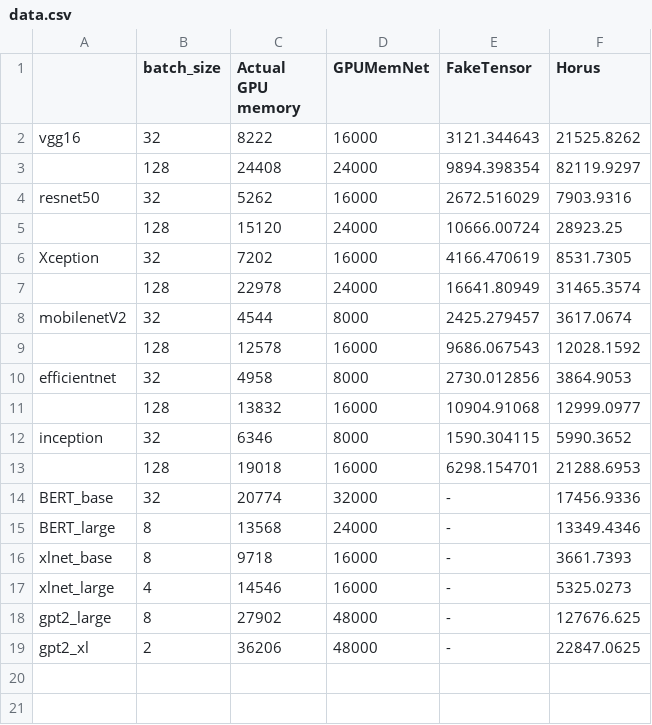
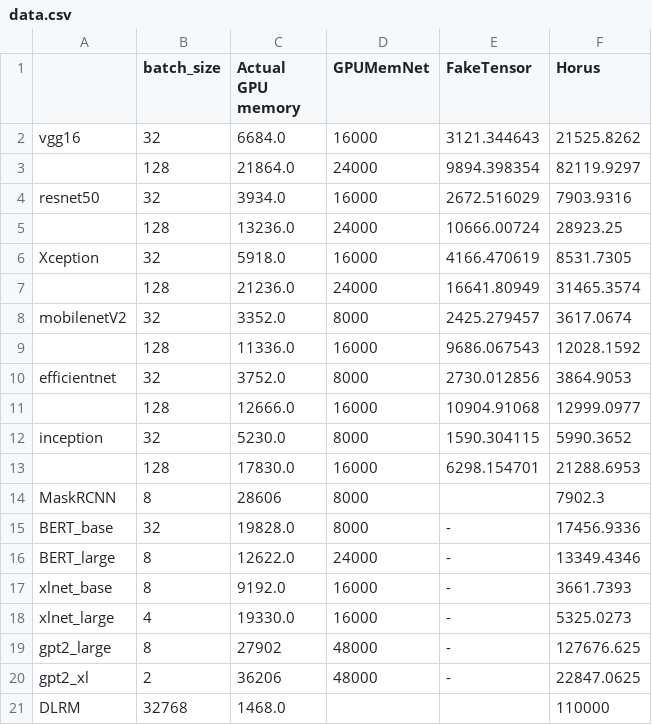
Before and after one commit to itu-rad/GPUMemNet, a CSV file: Assets/Results_plotter_for_paper/data.csv, drawn as a sheet.

Commit message:
paper figure updated by adding MaskRCNN and DLRM models

```diff
--- a/Assets/Results_plotter_for_paper/data.csv
+++ b/Assets/Results_plotter_for_paper/data.csv
@@ -1,19 +1,21 @@
 ,batch_size,Actual GPU memory,GPUMemNet ,FakeTensor,Horus
-vgg16,32,8222,16000,3121.344643,21525.8262
-,128,24408,24000,9894.398354,82119.9297
-resnet50,32,5262,16000,2672.516029,7903.9316
-,128,15120,24000,10666.00724,28923.25
-Xception,32,7202,16000,4166.470619,8531.7305
-,128,22978,24000,16641.80949,31465.3574
-mobilenetV2,32,4544,8000,2425.279457,3617.0674
-,128,12578,16000,9686.067543,12028.1592
-efficientnet,32,4958,8000,2730.012856,3864.9053
-,128,13832,16000,10904.91068,12999.0977
-inception,32,6346,8000,1590.304115,5990.3652
-,128,19018,16000,6298.154701,21288.6953
-BERT_base,32,20774,32000,-,17456.9336
-BERT_large,8,13568,24000,-,13349.4346
-xlnet_base,8,9718,16000,-,3661.7393
-xlnet_large,4,14546,16000,-,5325.0273
+vgg16,32,6684.0,16000,3121.344643,21525.8262
+,128,21864.0,24000,9894.398354,82119.9297
+resnet50,32,3934.0,16000,2672.516029,7903.9316
+,128,13236.0,24000,10666.00724,28923.25
+Xception,32,5918.0,16000,4166.470619,8531.7305
+,128,21236.0,24000,16641.80949,31465.3574
+mobilenetV2,32,3352.0,8000,2425.279457,3617.0674
+,128,11336.0,16000,9686.067543,12028.1592
+efficientnet,32,3752.0,8000,2730.012856,3864.9053
+,128,12666.0,16000,10904.91068,12999.0977
+inception,32,5230.0,8000,1590.304115,5990.3652
+,128,17830.0,16000,6298.154701,21288.6953
+MaskRCNN,8,28606,8000,,7902.3
+BERT_base,32,19828.0,8000,-,17456.9336
+BERT_large,8,12622.0,24000,-,13349.4346
+xlnet_base,8,9192.0,16000,-,3661.7393
+xlnet_large,4,19330.0,16000,-,5325.0273
 gpt2_large,8,27902,48000,-,127676.625
 gpt2_xl,2,36206,48000,-,22847.0625
+DLRM,32768,1468.0,,,110000
```
Also changed, not shown: 7 other files.
